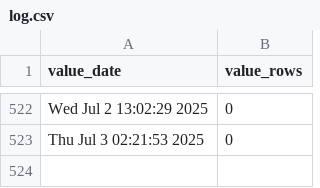
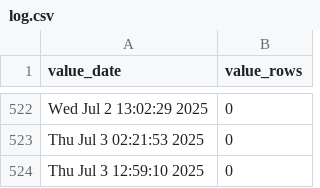
Before and after one commit to p0bs/role-scan, a CSV file: log.csv, drawn as a sheet; only a part is shown, gaps mark what is left out; the diff names each change by its address in the sheet, - before the commit and + after, or states it on an @@ line.

```diff
--- a/log.csv
+++ b/log.csv
+row 524: Thu Jul 3 12:59:10 2025 | 0
```
